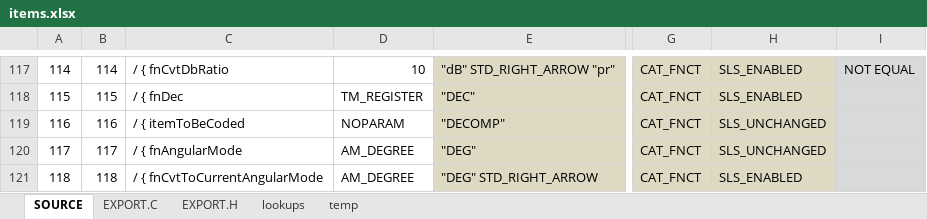
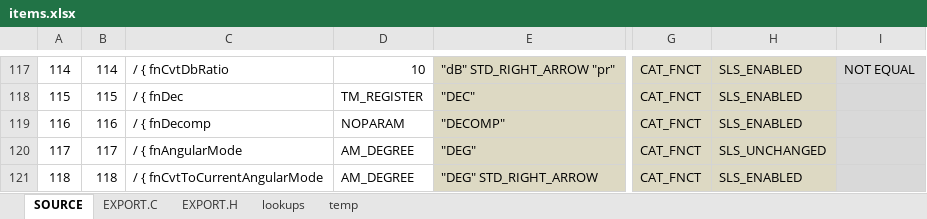
Before and after one commit to semi-simple/C43-mirror, an Excel workbook: src/items.xlsx, sheet SOURCE, drawn as a sheet; only a part is shown, gaps mark what is left out; values as stored, in another font and other column widths than the file's, no borders; conditional formats not drawn; the diff names each change by its address in the sheet, - before the commit and + after, or states it on an @@ line.

```diff
--- a/src/items.xlsx (sheet SOURCE)
+++ b/src/items.xlsx (sheet SOURCE)
-C119: / { itemToBeCoded
+C119: / { fnDecomp
-H119: SLS_UNCHANGED
+H119: SLS_ENABLED
```
Also changed, not shown: sheet EXPORT.C, 1 other file.
